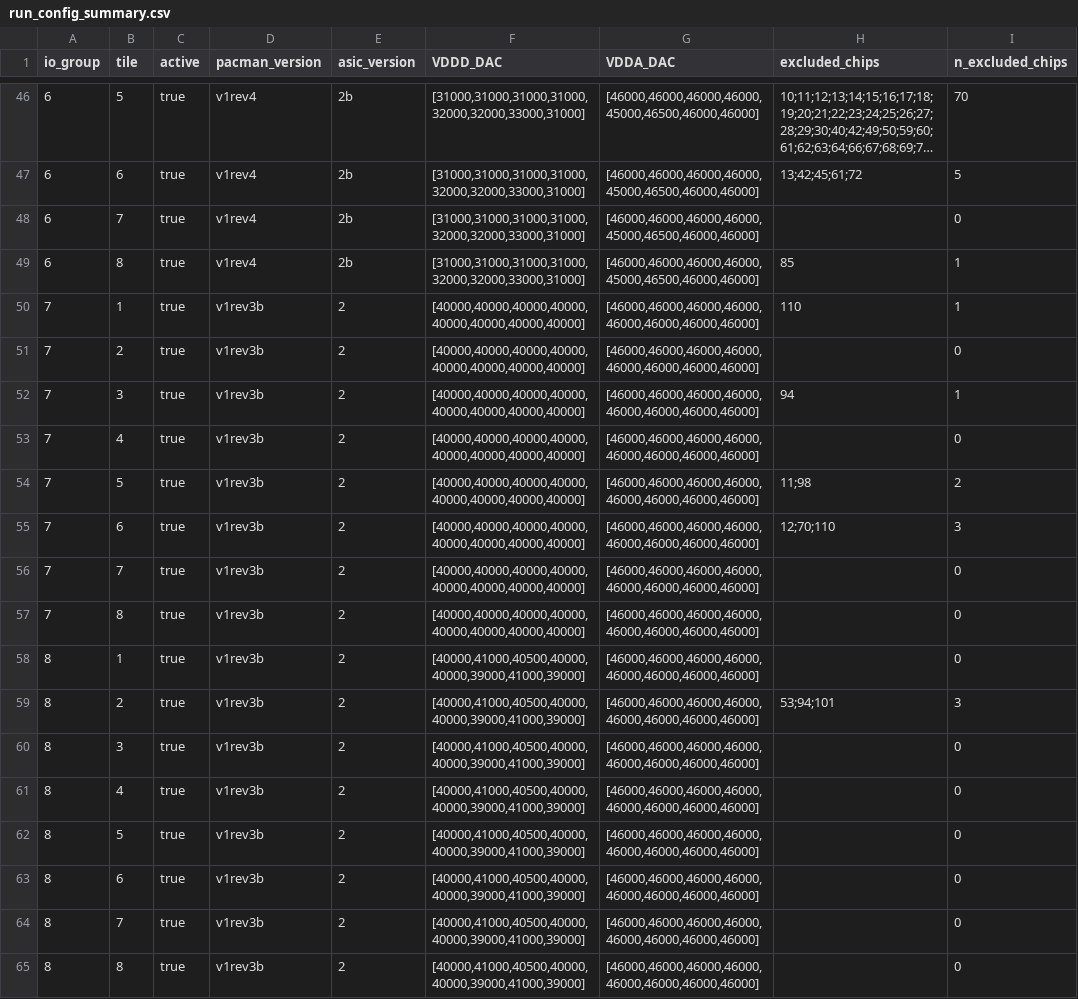
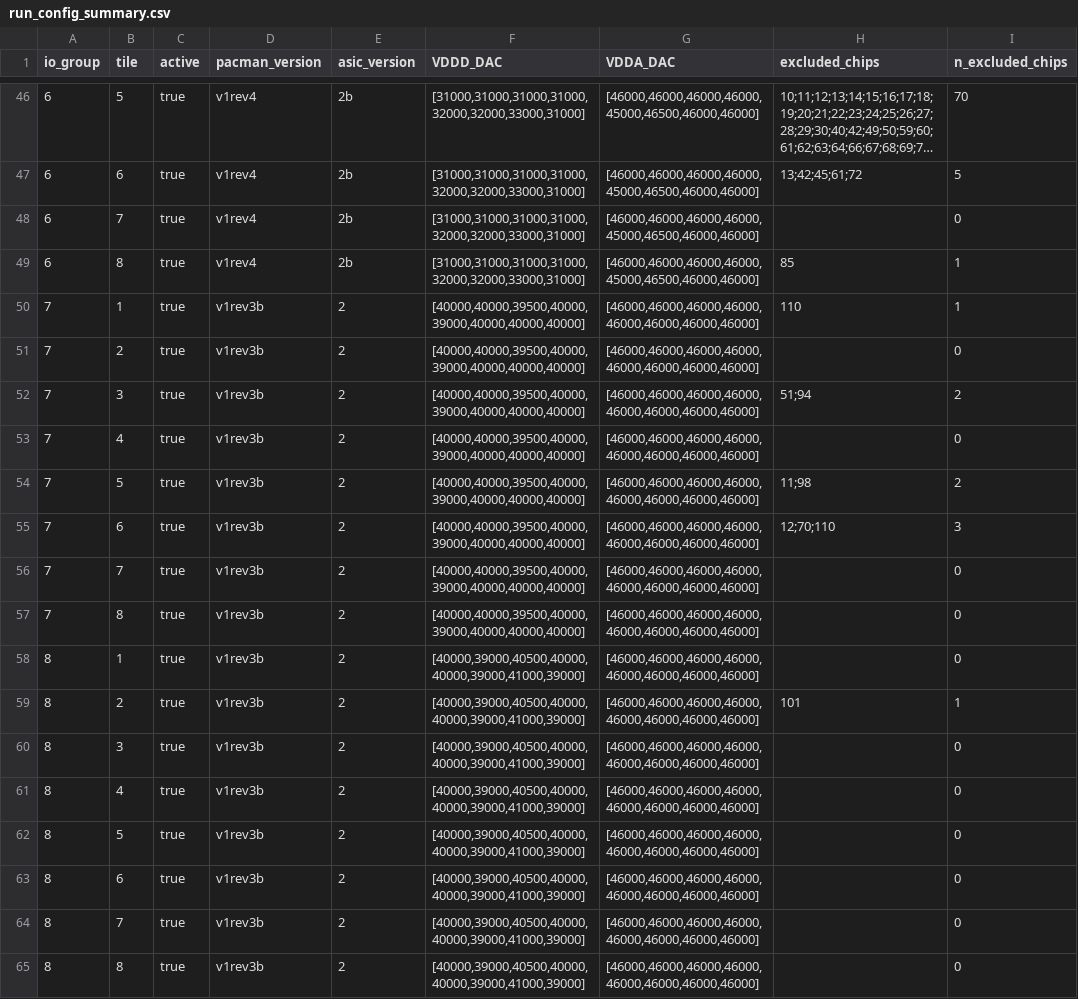
Before and after one commit to larpix/crs_daq, a CSV file: config_history/current/run_config_summary.csv, drawn as a sheet; only a part is shown, gaps mark what is left out; long unchanged cells end in ….

```diff
--- a/config_history/current/run_config_summary.csv
+++ b/config_history/current/run_config_summary.csv
@@ -49,17 +49,17 @@ io_group,tile,active,pacman_version,asic_version,VDDD_DAC,VDDA_DAC,excluded_chip
 6,8,true,v1rev4,2b,"[31000,31000,31000,31000,32000,32000,33000,31000]","[46000,46000,46000,46000,45000,46500,46000,46000]",85,1
-7,1,true,v1rev3b,2,"[40000,40000,40000,40000,40000,40000,40000,40000]","[46000,46000,46000,46000,46000,46000,46000,46000]",110,1
-7,2,true,v1rev3b,2,"[40000,40000,40000,40000,40000,40000,40000,40000]","[46000,46000,46000,46000,46000,46000,46000,46000]",,0
-7,3,true,v1rev3b,2,"[40000,40000,40000,40000,40000,40000,40000,40000]","[46000,46000,46000,46000,46000,46000,46000,46000]",94,1
-7,4,true,v1rev3b,2,"[40000,40000,40000,40000,40000,40000,40000,40000]","[46000,46000,46000,46000,46000,46000,46000,46000]",,0
-7,5,true,v1rev3b,2,"[40000,40000,40000,40000,40000,40000,40000,40000]","[46000,46000,46000,46000,46000,46000,46000,46000]",11;98,2
-7,6,true,v1rev3b,2,"[40000,40000,40000,40000,40000,40000,40000,40000]","[46000,46000,46000,46000,46000,46000,46000,46000]",12;70;110,3
-7,7,true,v1rev3b,2,"[40000,40000,40000,40000,40000,40000,40000,40000]","[46000,46000,46000,46000,46000,46000,46000,46000]",,0
-7,8,true,v1rev3b,2,"[40000,40000,40000,40000,40000,40000,40000,40000]","[46000,46000,46000,46000,46000,46000,46000,46000]",,0
-8,1,true,v1rev3b,2,"[40000,41000,40500,40000,40000,39000,41000,39000]","[46000,46000,46000,46000,46000,46000,46000,46000]",,0
-8,2,true,v1rev3b,2,"[40000,41000,40500,40000,40000,39000,41000,39000]","[46000,46000,46000,46000,46000,46000,46000,46000]",53;94;101,3
-8,3,true,v1rev3b,2,"[40000,41000,40500,40000,40000,39000,41000,39000]","[46000,46000,46000,46000,46000,46000,46000,46000]",,0
-8,4,true,v1rev3b,2,"[40000,41000,40500,40000,40000,39000,41000,39000]","[46000,46000,46000,46000,46000,46000,46000,46000]",,0
-8,5,true,v1rev3b,2,"[40000,41000,40500,40000,40000,39000,41000,39000]","[46000,46000,46000,46000,46000,46000,46000,46000]",,0
-8,6,true,v1rev3b,2,"[40000,41000,40500,40000,40000,39000,41000,39000]","[46000,46000,46000,46000,46000,46000,46000,46000]",,0
-8,7,true,v1rev3b,2,"[40000,41000,40500,40000,40000,39000,41000,39000]","[46000,46000,46000,46000,46000,46000,46000,46000]",,0
-8,8,true,v1rev3b,2,"[40000,41000,40500,40000,40000,39000,41000,39000]","[46000,46000,46000,46000,46000,46000,46000,46000]",,0
+7,1,true,v1rev3b,2,"[40000,40000,39500,40000,39000,40000,40000,40000]","[46000,46000,46000,46000,46000,46000,46000,46000]",110,1
+7,2,true,v1rev3b,2,"[40000,40000,39500,40000,39000,40000,40000,40000]","[46000,46000,46000,46000,46000,46000,46000,46000]",,0
+7,3,true,v1rev3b,2,"[40000,40000,39500,40000,39000,40000,40000,40000]","[46000,46000,46000,46000,46000,46000,46000,46000]",51;94,2
+7,4,true,v1rev3b,2,"[40000,40000,39500,40000,39000,40000,40000,40000]","[46000,46000,46000,46000,46000,46000,46000,46000]",,0
+7,5,true,v1rev3b,2,"[40000,40000,39500,40000,39000,40000,40000,40000]","[46000,46000,46000,46000,46000,46000,46000,46000]",11;98,2
+7,6,true,v1rev3b,2,"[40000,40000,39500,40000,39000,40000,40000,40000]","[46000,46000,46000,46000,46000,46000,46000,46000]",12;70;110,3
+7,7,true,v1rev3b,2,"[40000,40000,39500,40000,39000,40000,40000,40000]","[46000,46000,46000,46000,46000,46000,46000,46000]",,0
+7,8,true,v1rev3b,2,"[40000,40000,39500,40000,39000,40000,40000,40000]","[46000,46000,46000,46000,46000,46000,46000,46000]",,0
+8,1,true,v1rev3b,2,"[40000,39000,40500,40000,40000,39000,41000,39000]","[46000,46000,46000,46000,46000,46000,46000,46000]",,0
+8,2,true,v1rev3b,2,"[40000,39000,40500,40000,40000,39000,41000,39000]","[46000,46000,46000,46000,46000,46000,46000,46000]",101,1
+8,3,true,v1rev3b,2,"[40000,39000,40500,40000,40000,39000,41000,39000]","[46000,46000,46000,46000,46000,46000,46000,46000]",,0
+8,4,true,v1rev3b,2,"[40000,39000,40500,40000,40000,39000,41000,39000]","[46000,46000,46000,46000,46000,46000,46000,46000]",,0
+8,5,true,v1rev3b,2,"[40000,39000,40500,40000,40000,39000,41000,39000]","[46000,46000,46000,46000,46000,46000,46000,46000]",,0
+8,6,true,v1rev3b,2,"[40000,39000,40500,40000,40000,39000,41000,39000]","[46000,46000,46000,46000,46000,46000,46000,46000]",,0
+8,7,true,v1rev3b,2,"[40000,39000,40500,40000,40000,39000,41000,39000]","[46000,46000,46000,46000,46000,46000,46000,46000]",,0
+8,8,true,v1rev3b,2,"[40000,39000,40500,40000,40000,39000,41000,39000]","[46000,46000,46000,46000,46000,46000,46000,46000]",,0
```
Also changed, not shown: config_history/current/hydra_summary.csv, 14 other files.
